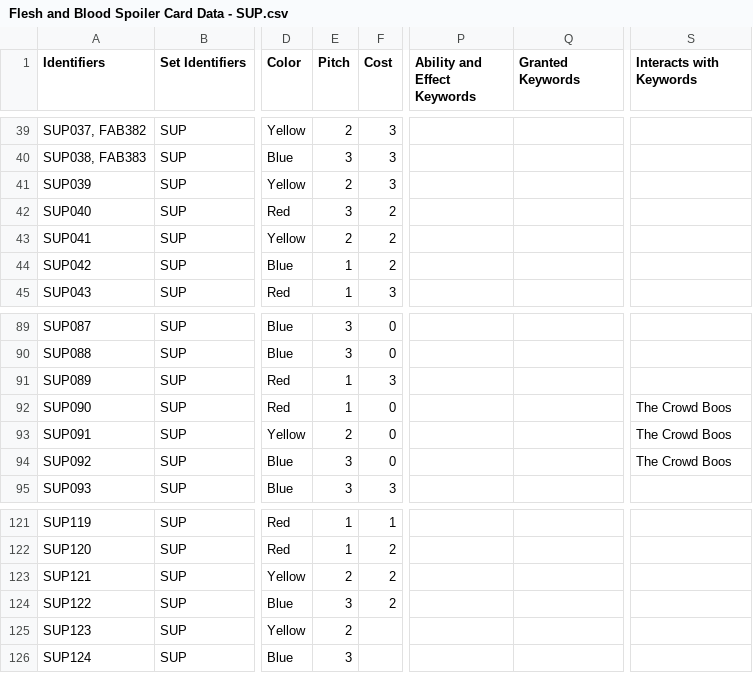
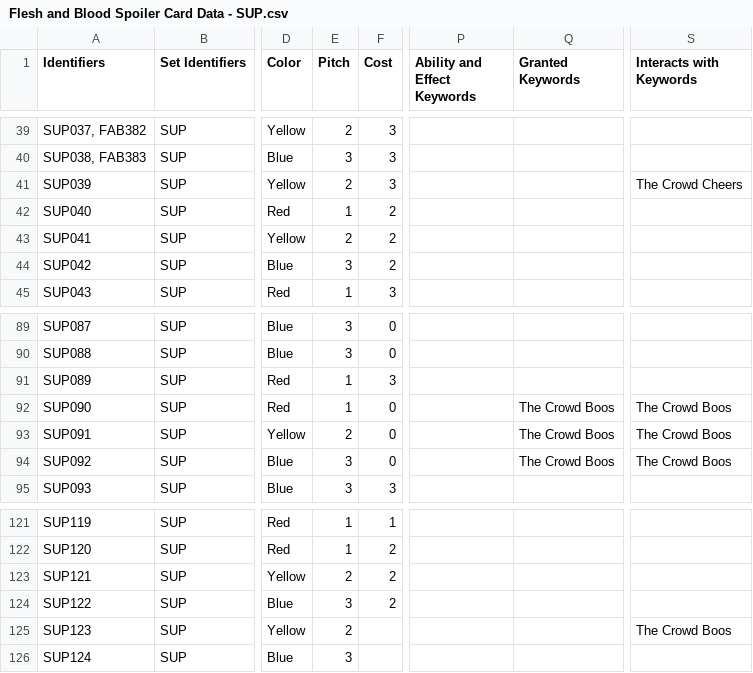
Before and after one commit to fabrary/cards, a CSV file: packages/cards/scripts/Spoiled/Flesh and Blood Spoiler Card Data - SUP.csv, drawn as a sheet; only a part is shown, gaps mark what is left out; the diff covers the shown part only; the diff names each change by its address in the sheet, - before the commit and + after, or states it on an @@ line.

```diff
--- a/packages/cards/scripts/Spoiled/Flesh and Blood Spoiler Card Data - SUP.csv
+++ b/packages/cards/scripts/Spoiled/Flesh and Blood Spoiler Card Data - SUP.csv
-S41 (Interacts with Keywords): (empty)
+S41 (Interacts with Keywords): The Crowd Cheers
-E42 (Pitch): 3
+E42 (Pitch): 1
-E44 (Pitch): 1
+E44 (Pitch): 3
-Q92:Q94 (Granted Keywords): (empty)
+Q92:Q94 (Granted Keywords): The Crowd Boos
-S125 (Interacts with Keywords): (empty)
+S125 (Interacts with Keywords): The Crowd Boos
```
Also changed, not shown: 36 edited cells elsewhere in this file, 7 other files.
